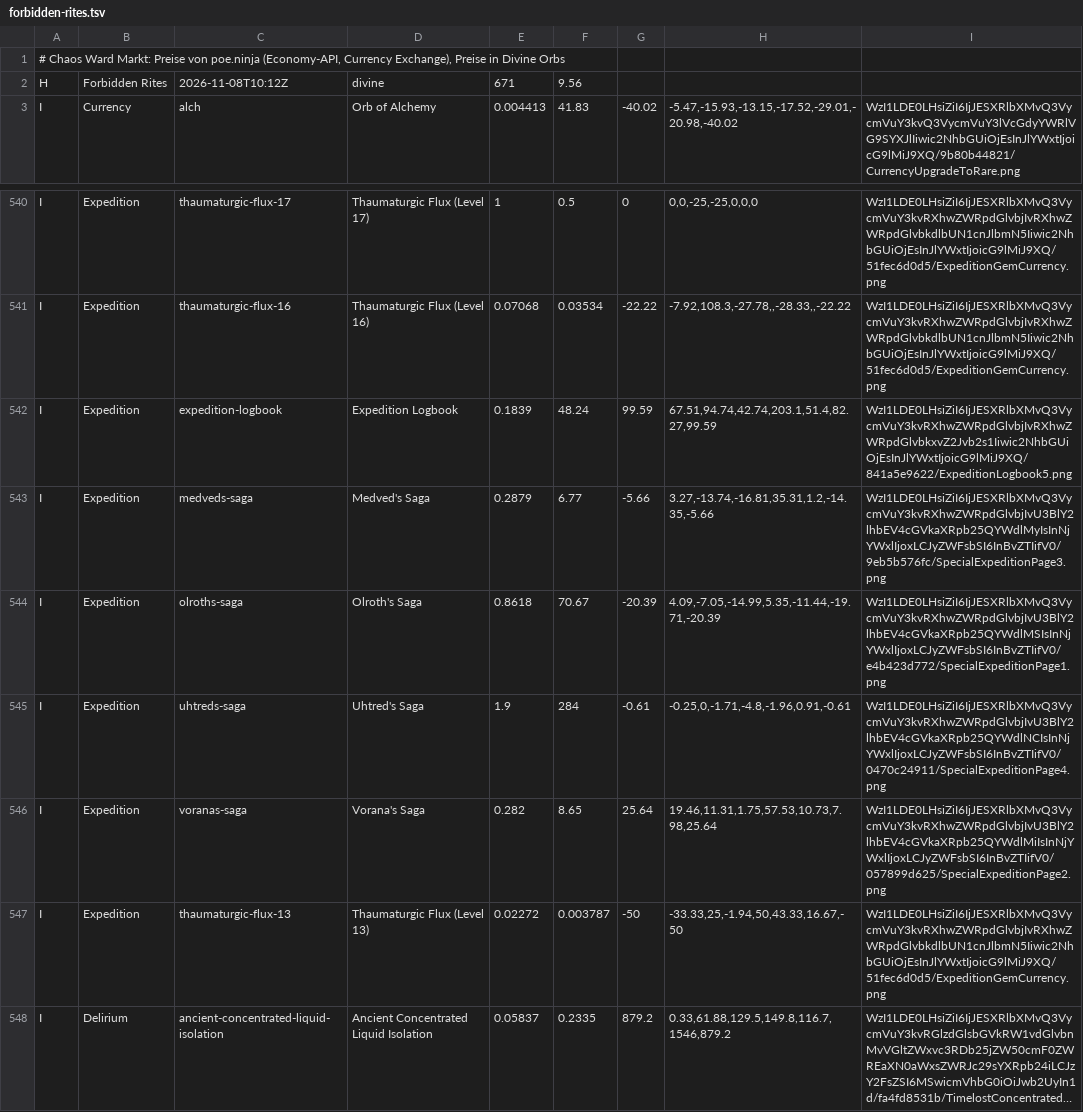
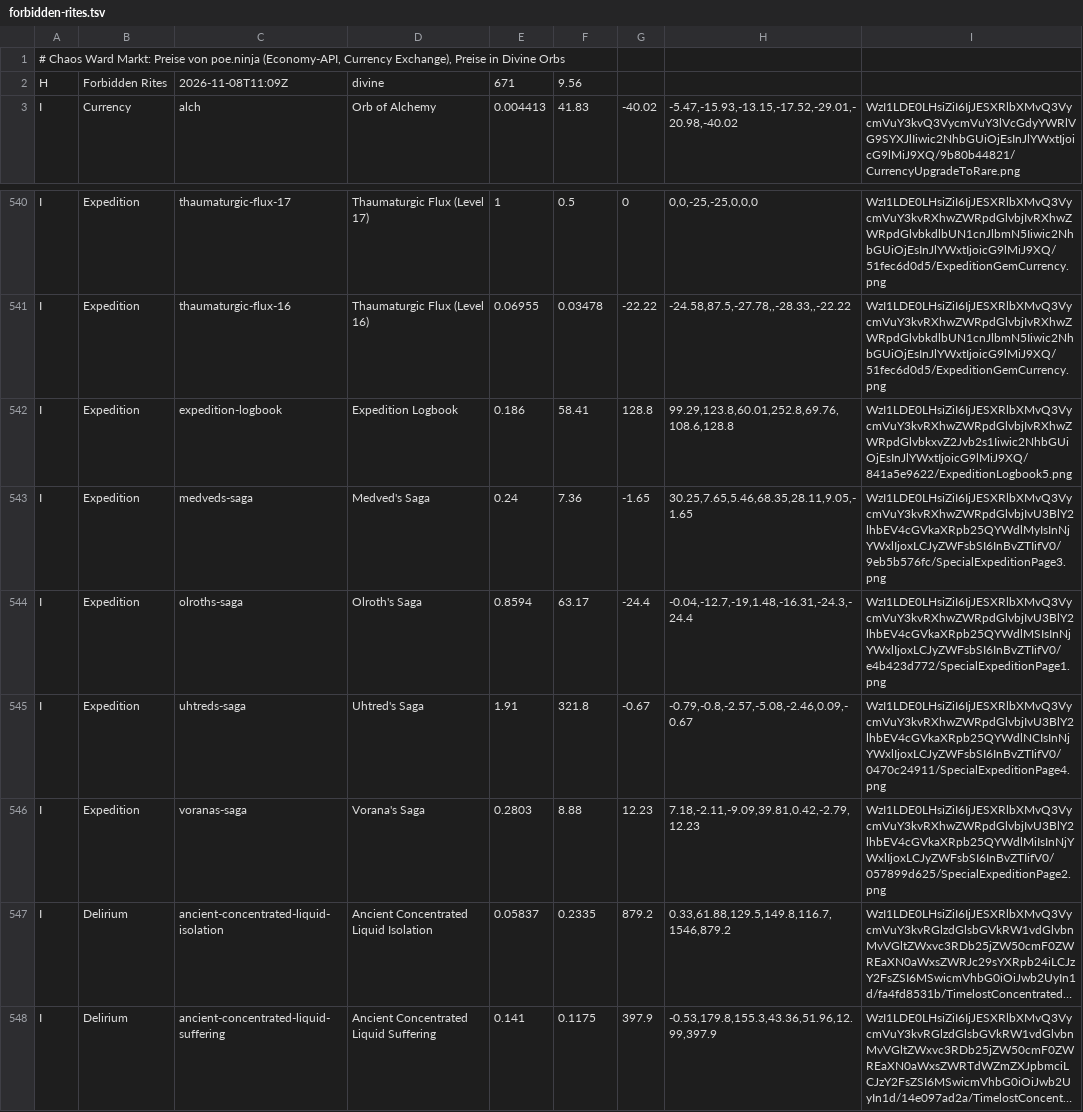
Before and after one commit to moemor/chaos-ward, a TSV file: data/market/forbidden-rites.tsv, drawn as a sheet; only a part is shown, gaps mark what is left out; the shorter side is filled out with more unchanged rows; long unchanged cells end in …; the diff covers the shown part only; the diff names each change by its address in the sheet, - before the commit and + after, or states it on an @@ line.

```diff
--- a/data/market/forbidden-rites.tsv
+++ b/data/market/forbidden-rites.tsv
-C2: 2026-11-08T10:12Z
+C2: 2026-11-08T11:09Z
-E541: 0.07068
+E541: 0.06955
-F541: 0.03534
+F541: 0.03478
-H541: -7.92,108.3,-27.78,,-28.33,,-22.22
+H541: -24.58,87.5,-27.78,,-28.33,,-22.22
-E542: 0.1839
+E542: 0.186
-F542: 48.24
+F542: 58.41
-G542: 99.59
+G542: 128.8
-H542: 67.51,94.74,42.74,203.1,51.4,82.27,99.59
+H542: 99.29,123.8,60.01,252.8,69.76,108.6,128.8
-E543: 0.2879
+E543: 0.24
-F543: 6.77
+F543: 7.36
-G543: -5.66
+G543: -1.65
-H543: 3.27,-13.74,-16.81,35.31,1.2,-14.35,-5.66
+H543: 30.25,7.65,5.46,68.35,28.11,9.05,-1.65
-E544: 0.8618
+E544: 0.8594
-F544: 70.67
+F544: 63.17
-G544: -20.39
+G544: -24.4
-H544: 4.09,-7.05,-14.99,5.35,-11.44,-19.71,-20.39
+H544: -0.04,-12.7,-19,1.48,-16.31,-24.3,-24.4
-E545: 1.9
+E545: 1.91
-F545: 284
+F545: 321.8
-G545: -0.61
+G545: -0.67
-H545: -0.25,0,-1.71,-4.8,-1.96,0.91,-0.61
+H545: -0.79,-0.8,-2.57,-5.08,-2.46,0.09,-0.67
-E546: 0.282
+E546: 0.2803
-F546: 8.65
+F546: 8.88
-G546: 25.64
+G546: 12.23
-H546: 19.46,11.31,1.75,57.53,10.73,7.98,25.64
+H546: 7.18,-2.11,-9.09,39.81,0.42,-2.79,12.23
-row 547: I | Expedition | thaumaturgic-flux-13 | Thaumaturgic Flux (Level 13) | 0.02272 | 0.003787 | -50 | -33.33,25,-1.94,50,43.33,16.67,-50 | WzI1LDE0LHsiZiI6IjJESXRlbXMvQ3VycmVuY3kvRXhwZWRpdGlvbjIvRXhwZWRpdGlvbkdlbUN1cnJlbmN5Iiwic2NhbGUiOjEsInJlYWxtIjoicG9lMiJ9XQ/51fec6d0d5/ExpeditionGemCurrency.png
```
Also changed, not shown: 32 edited cells elsewhere in this file, data/market/index.tsv, data/market/runes-of-aldur.tsv, 1 other file.
